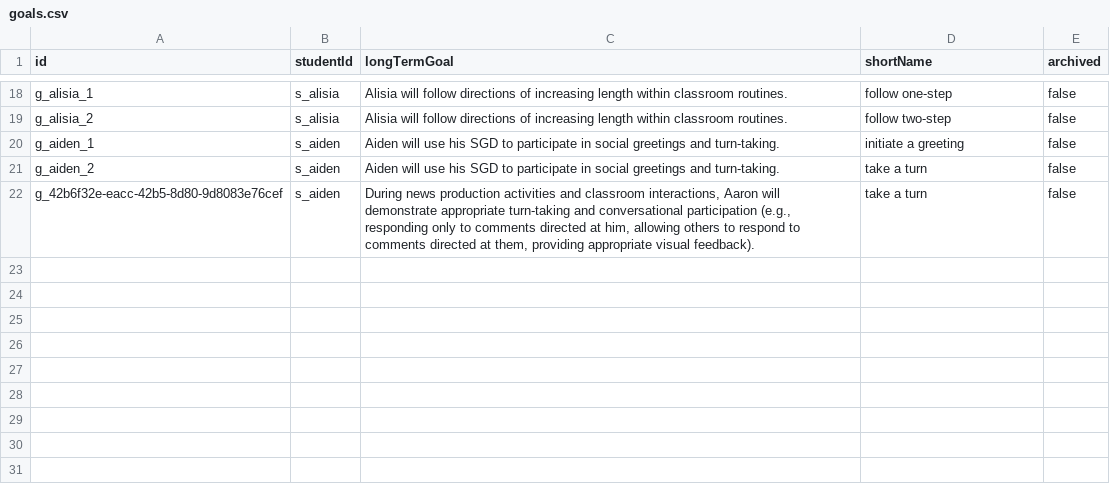
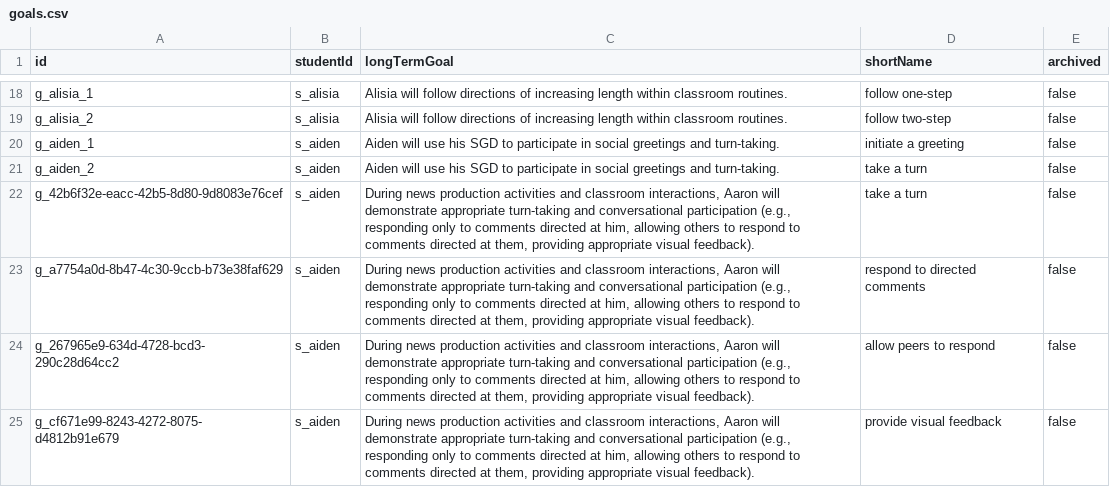
Before and after one commit to mhubelbank/carryover, a CSV file: data/goals.csv, drawn as a sheet; only a part is shown, gaps mark what is left out.

Commit message:
Update goals

```diff
--- a/data/goals.csv
+++ b/data/goals.csv
@@ -22 +22,4 @@ g_aiden_2,s_aiden,Aiden will use his SGD to participate in social greetings and
 g_42b6f32e-eacc-42b5-8d80-9d8083e76cef,s_aiden,"During news production activities and classroom interactions, Aaron will demonstrate appropriate turn-taking and conversational participation (e.g., responding only to comments directed at him, allowing others to respond to comments directed at them, providing appropriate visual feedback).",take a turn,false
+g_a7754a0d-8b47-4c30-9ccb-b73e38faf629,s_aiden,"During news production activities and classroom interactions, Aaron will demonstrate appropriate turn-taking and conversational participation (e.g., responding only to comments directed at him, allowing others to respond to comments directed at them, providing appropriate visual feedback).",respond to directed comments,false
+g_267965e9-634d-4728-bcd3-290c28d64cc2,s_aiden,"During news production activities and classroom interactions, Aaron will demonstrate appropriate turn-taking and conversational participation (e.g., responding only to comments directed at him, allowing others to respond to comments directed at them, providing appropriate visual feedback).",allow peers to respond,false
+g_cf671e99-8243-4272-8075-d4812b91e679,s_aiden,"During news production activities and classroom interactions, Aaron will demonstrate appropriate turn-taking and conversational participation (e.g., responding only to comments directed at him, allowing others to respond to comments directed at them, providing appropriate visual feedback).",provide visual feedback,false
```
